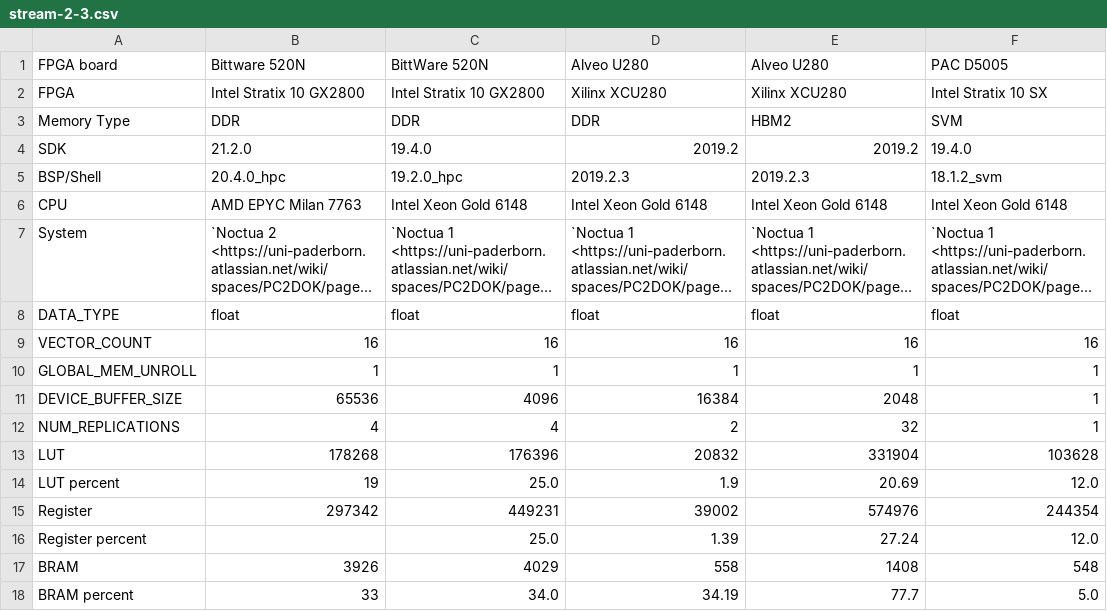
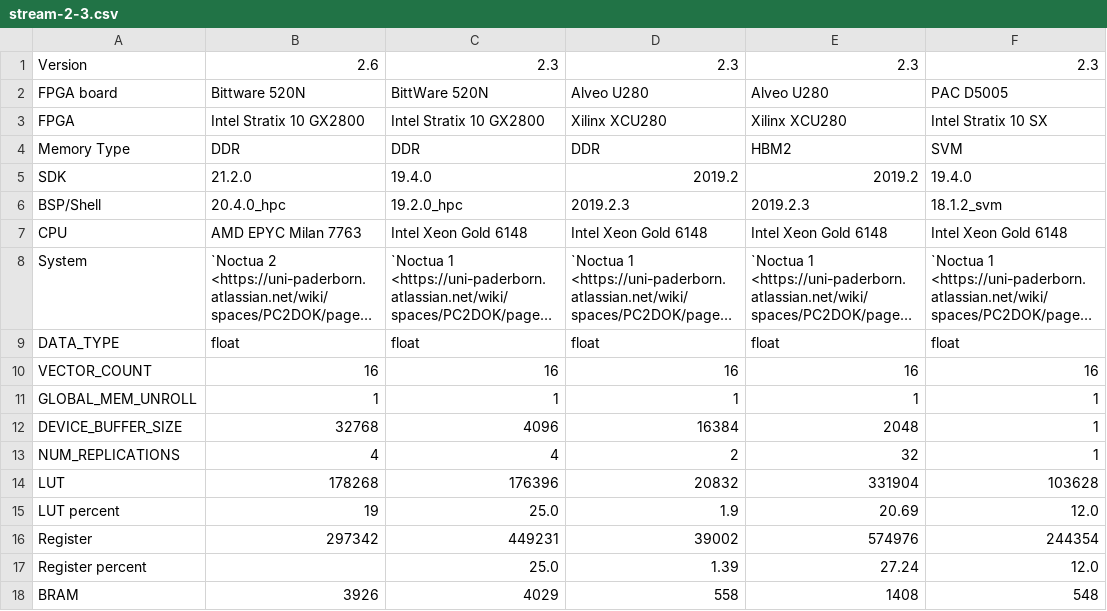
Before and after one commit to pc2/HPCC_FPGA, a CSV file: docs/source/STREAM/results/stream-2-3.csv, drawn as a sheet; only a part is shown; the shorter side is filled out with more unchanged rows; long unchanged cells end in ….

```diff
--- a/docs/source/STREAM/results/stream-2-3.csv
+++ b/docs/source/STREAM/results/stream-2-3.csv
@@ -1 +1,2 @@
+Version,2.6,2.3,2.3,2.3,2.3
 FPGA board,Bittware 520N,BittWare 520N,Alveo U280,Alveo U280,PAC D5005
@@ -10,3 +11,3 @@ VECTOR_COUNT,16,16,16,16,16
 GLOBAL_MEM_UNROLL,1,1,1,1,1
-DEVICE_BUFFER_SIZE,65536,4096,16384,2048,1
+DEVICE_BUFFER_SIZE,32768,4096,16384,2048,1
 NUM_REPLICATIONS,4,4,2,32,1
```
Also changed, not shown: docs/source/GEMM/results/gemm-1-0.csv, docs/source/RandomAccess/results/randomaccess-2-2.csv, 3 other files.
